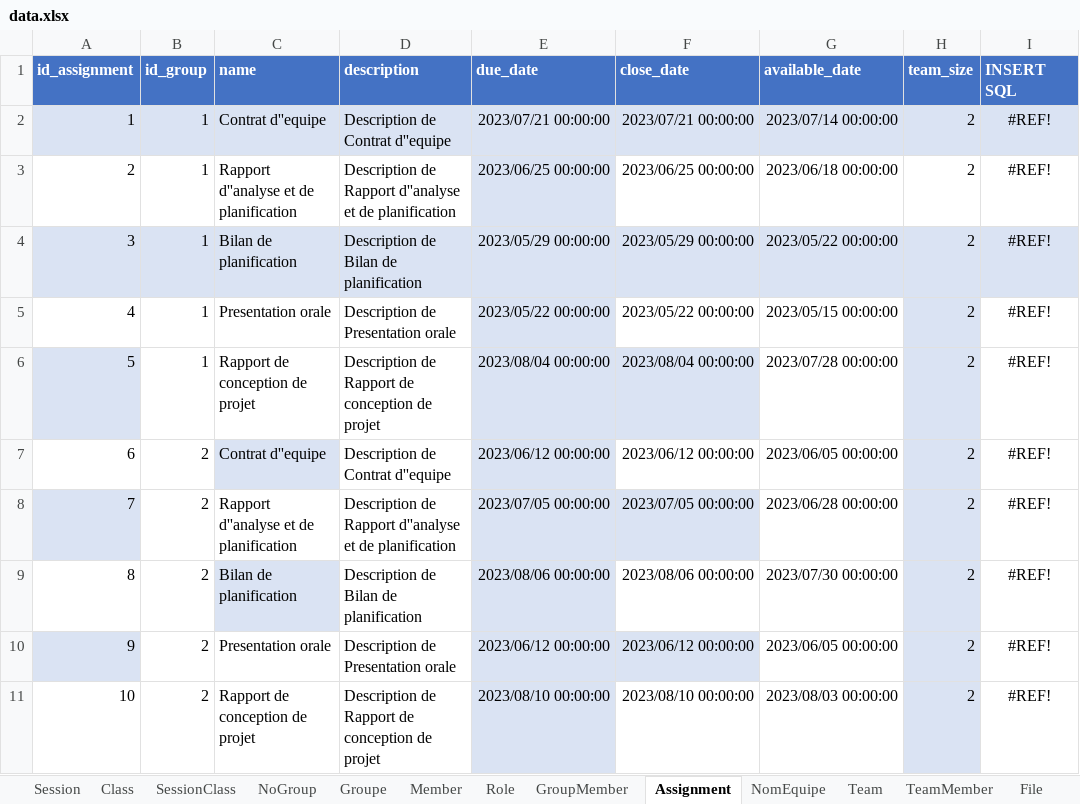
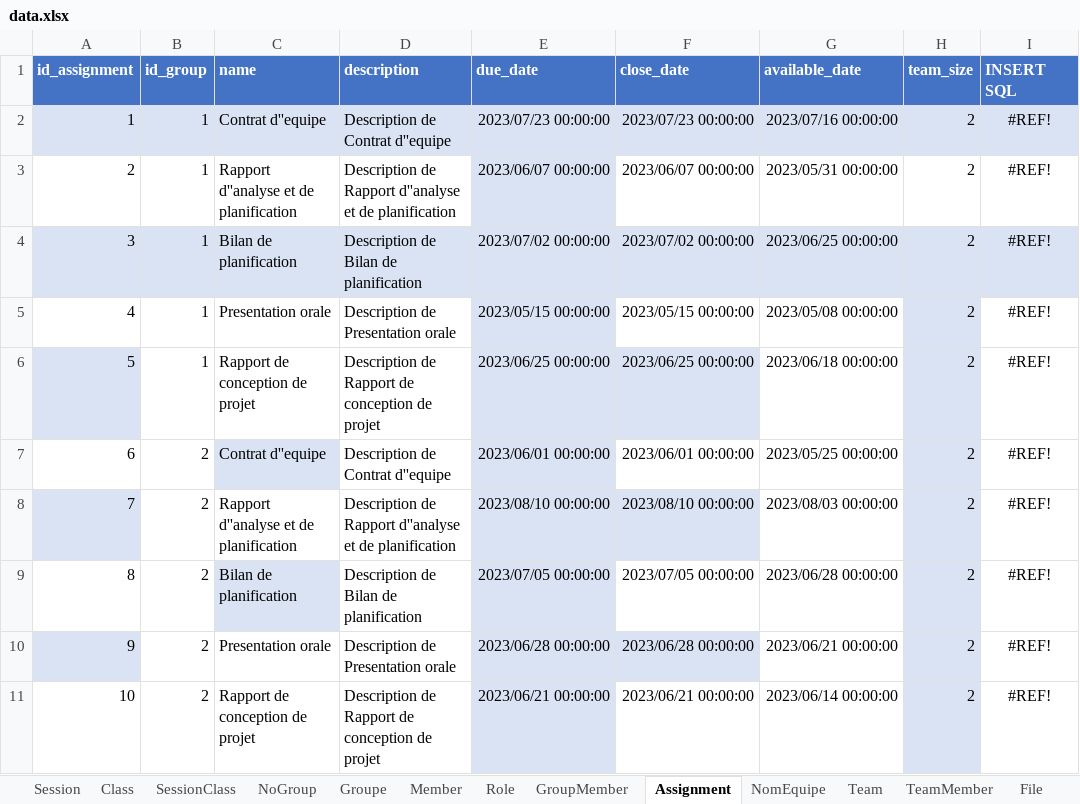
Before and after one commit to TheDevFrogs/DataBase, an Excel workbook: data.xlsx, sheet Assignment, drawn as a sheet; only a part is shown; values as stored, in another font and other column widths than the file's, no borders; table styles not drawn; the diff covers the shown part only; the diff names each change by its address in the sheet, - before the commit and + after, or states it on an @@ line.

```diff
--- a/data.xlsx (sheet Assignment)
+++ b/data.xlsx (sheet Assignment)
-E2 (due_date): 2023/07/21 00:00:00
+E2 (due_date): 2023/07/23 00:00:00
-F2 (close_date): 2023/07/21 00:00:00
+F2 (close_date): 2023/07/23 00:00:00
-G2 (available_date): 2023/07/14 00:00:00
+G2 (available_date): 2023/07/16 00:00:00
-E3 (due_date): 2023/06/25 00:00:00
+E3 (due_date): 2023/06/07 00:00:00
-F3 (close_date): 2023/06/25 00:00:00
+F3 (close_date): 2023/06/07 00:00:00
-G3 (available_date): 2023/06/18 00:00:00
+G3 (available_date): 2023/05/31 00:00:00
-E4 (due_date): 2023/05/29 00:00:00
+E4 (due_date): 2023/07/02 00:00:00
-F4 (close_date): 2023/05/29 00:00:00
+F4 (close_date): 2023/07/02 00:00:00
-G4 (available_date): 2023/05/22 00:00:00
+G4 (available_date): 2023/06/25 00:00:00
-E5 (due_date): 2023/05/22 00:00:00
+E5 (due_date): 2023/05/15 00:00:00
-F5 (close_date): 2023/05/22 00:00:00
+F5 (close_date): 2023/05/15 00:00:00
-G5 (available_date): 2023/05/15 00:00:00
+G5 (available_date): 2023/05/08 00:00:00
-E6 (due_date): 2023/08/04 00:00:00
+E6 (due_date): 2023/06/25 00:00:00
-F6 (close_date): 2023/08/04 00:00:00
+F6 (close_date): 2023/06/25 00:00:00
-G6 (available_date): 2023/07/28 00:00:00
+G6 (available_date): 2023/06/18 00:00:00
-E7 (due_date): 2023/06/12 00:00:00
+E7 (due_date): 2023/06/01 00:00:00
-F7 (close_date): 2023/06/12 00:00:00
+F7 (close_date): 2023/06/01 00:00:00
-G7 (available_date): 2023/06/05 00:00:00
+G7 (available_date): 2023/05/25 00:00:00
-E8 (due_date): 2023/07/05 00:00:00
+E8 (due_date): 2023/08/10 00:00:00
-F8 (close_date): 2023/07/05 00:00:00
+F8 (close_date): 2023/08/10 00:00:00
-G8 (available_date): 2023/06/28 00:00:00
+G8 (available_date): 2023/08/03 00:00:00
-E9 (due_date): 2023/08/06 00:00:00
+E9 (due_date): 2023/07/05 00:00:00
-F9 (close_date): 2023/08/06 00:00:00
+F9 (close_date): 2023/07/05 00:00:00
-G9 (available_date): 2023/07/30 00:00:00
+G9 (available_date): 2023/06/28 00:00:00
-E10 (due_date): 2023/06/12 00:00:00
+E10 (due_date): 2023/06/28 00:00:00
-F10 (close_date): 2023/06/12 00:00:00
+F10 (close_date): 2023/06/28 00:00:00
-G10 (available_date): 2023/06/05 00:00:00
+G10 (available_date): 2023/06/21 00:00:00
-E11 (due_date): 2023/08/10 00:00:00
+E11 (due_date): 2023/06/21 00:00:00
-F11 (close_date): 2023/08/10 00:00:00
+F11 (close_date): 2023/06/21 00:00:00
-G11 (available_date): 2023/08/03 00:00:00
+G11 (available_date): 2023/06/14 00:00:00
```
Also changed, not shown: 189 edited cells elsewhere in this sheet, sheet TeamMember, sheet GroupMember, sheet File, sheet HandedAssignment, sheet Member, 2 other files.
